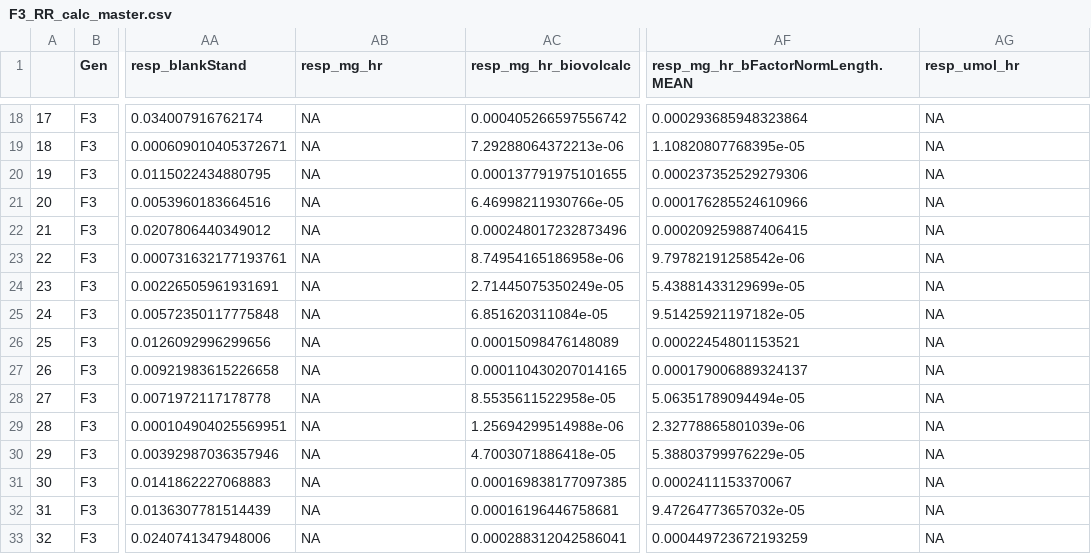
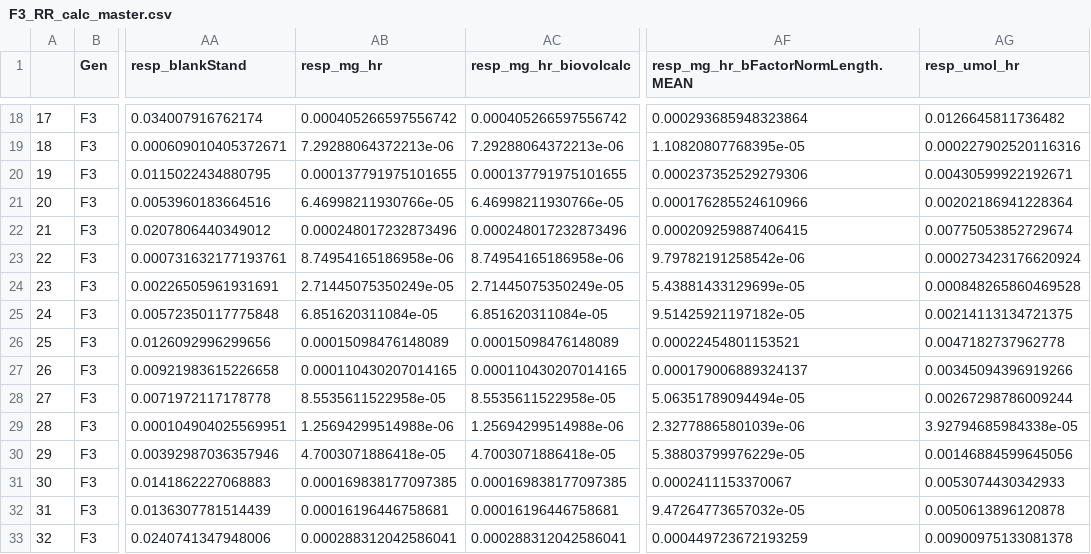
Before and after one commit to NEFSC/EAD-ASEB-Airradians_multigen_OA, a CSV file: RAnalysis/Output/Respiration/F3_RR_calc_master.csv, drawn as a sheet; only a part is shown, gaps mark what is left out; the diff covers the shown part only; the diff names each change by its address in the sheet, - before the commit and + after, or states it on an @@ line.

```diff
--- a/RAnalysis/Output/Respiration/F3_RR_calc_master.csv
+++ b/RAnalysis/Output/Respiration/F3_RR_calc_master.csv
-AB18 (resp_mg_hr): NA
+AB18 (resp_mg_hr): 0.000405266597556742
-AG18 (resp_umol_hr): NA
+AG18 (resp_umol_hr): 0.0126645811736482
-AB19 (resp_mg_hr): NA
+AB19 (resp_mg_hr): 7.29288064372213e-06
-AG19 (resp_umol_hr): NA
+AG19 (resp_umol_hr): 0.000227902520116316
-AB20 (resp_mg_hr): NA
+AB20 (resp_mg_hr): 0.000137791975101655
-AG20 (resp_umol_hr): NA
+AG20 (resp_umol_hr): 0.00430599922192671
-AB21 (resp_mg_hr): NA
+AB21 (resp_mg_hr): 6.46998211930766e-05
-AG21 (resp_umol_hr): NA
+AG21 (resp_umol_hr): 0.00202186941228364
-AB22 (resp_mg_hr): NA
+AB22 (resp_mg_hr): 0.000248017232873496
-AG22 (resp_umol_hr): NA
+AG22 (resp_umol_hr): 0.00775053852729674
-AB23 (resp_mg_hr): NA
+AB23 (resp_mg_hr): 8.74954165186958e-06
-AG23 (resp_umol_hr): NA
+AG23 (resp_umol_hr): 0.000273423176620924
-AB24 (resp_mg_hr): NA
+AB24 (resp_mg_hr): 2.71445075350249e-05
-AG24 (resp_umol_hr): NA
+AG24 (resp_umol_hr): 0.000848265860469528
-AB25 (resp_mg_hr): NA
+AB25 (resp_mg_hr): 6.851620311084e-05
-AG25 (resp_umol_hr): NA
+AG25 (resp_umol_hr): 0.00214113134721375
-AB26 (resp_mg_hr): NA
+AB26 (resp_mg_hr): 0.00015098476148089
-AG26 (resp_umol_hr): NA
+AG26 (resp_umol_hr): 0.0047182737962778
-AB27 (resp_mg_hr): NA
+AB27 (resp_mg_hr): 0.000110430207014165
-AG27 (resp_umol_hr): NA
+AG27 (resp_umol_hr): 0.00345094396919266
-AB28 (resp_mg_hr): NA
+AB28 (resp_mg_hr): 8.5535611522958e-05
-AG28 (resp_umol_hr): NA
+AG28 (resp_umol_hr): 0.00267298786009244
-AB29 (resp_mg_hr): NA
+AB29 (resp_mg_hr): 1.25694299514988e-06
-AG29 (resp_umol_hr): NA
+AG29 (resp_umol_hr): 3.92794685984338e-05
-AB30 (resp_mg_hr): NA
+AB30 (resp_mg_hr): 4.7003071886418e-05
-AG30 (resp_umol_hr): NA
+AG30 (resp_umol_hr): 0.00146884599645056
-AB31 (resp_mg_hr): NA
+AB31 (resp_mg_hr): 0.000169838177097385
-AG31 (resp_umol_hr): NA
+AG31 (resp_umol_hr): 0.0053074430342933
-AB32 (resp_mg_hr): NA
+AB32 (resp_mg_hr): 0.00016196446758681
-AG32 (resp_umol_hr): NA
+AG32 (resp_umol_hr): 0.0050613896120878
-AB33 (resp_mg_hr): NA
+AB33 (resp_mg_hr): 0.000288312042586041
-AG33 (resp_umol_hr): NA
+AG33 (resp_umol_hr): 0.00900975133081378
```
Also changed, not shown: 38 edited cells elsewhere in this file, RAnalysis/Output/Respiration/F1_RR_calc_master.csv, RAnalysis/Output/Respiration/F2_RR_calc_master.csv, 7 other files.
